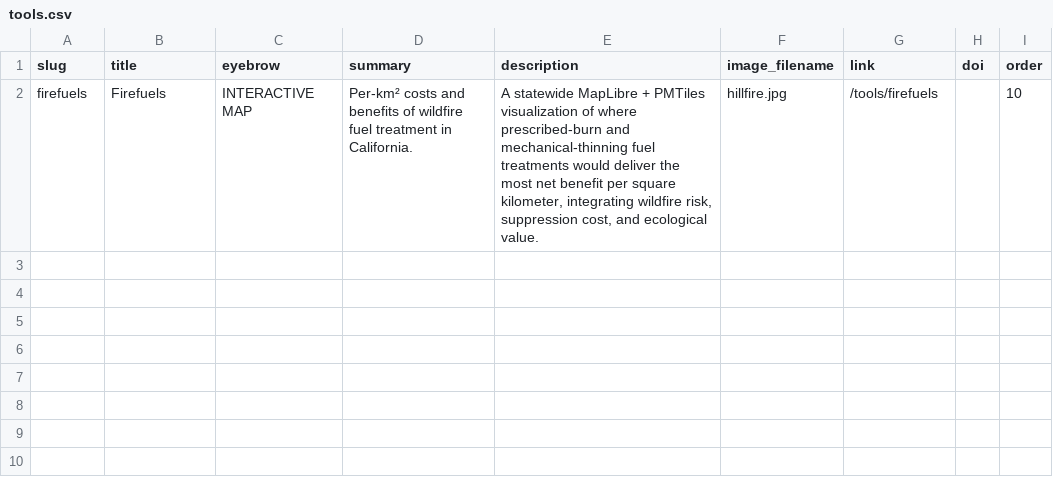
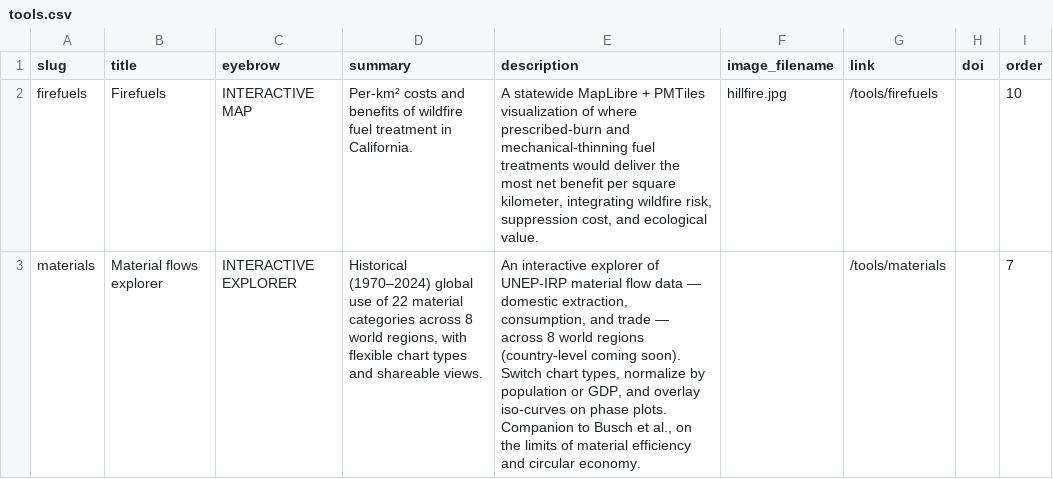
Before and after one commit to Sustainable-Solutions-Lab/SustainableSolutions, a CSV file: templates/tools.csv, drawn as a sheet; the diff names each change by its address in the sheet, - before the commit and + after, or states it on an @@ line.

```diff
--- a/templates/tools.csv
+++ b/templates/tools.csv
+row 3: materials | Material flows explorer | INTERACTIVE EXPLORER | Historical (1970–2024) global use of 22 material categories across 8 world regions, with flexible chart types and shareable views. | An interactive explorer of UNEP-IRP material flow data — domestic extraction, consumption, and trade — across 8 world regions (country-level coming soon). Switch chart types, normalize by population or GDP, and overlay iso-curves on phase plots. Companion to Busch et al., on the limits of material efficiency and circular economy. |  | /tools/materials |  | 7
```
Also changed, not shown: 5 other files.
